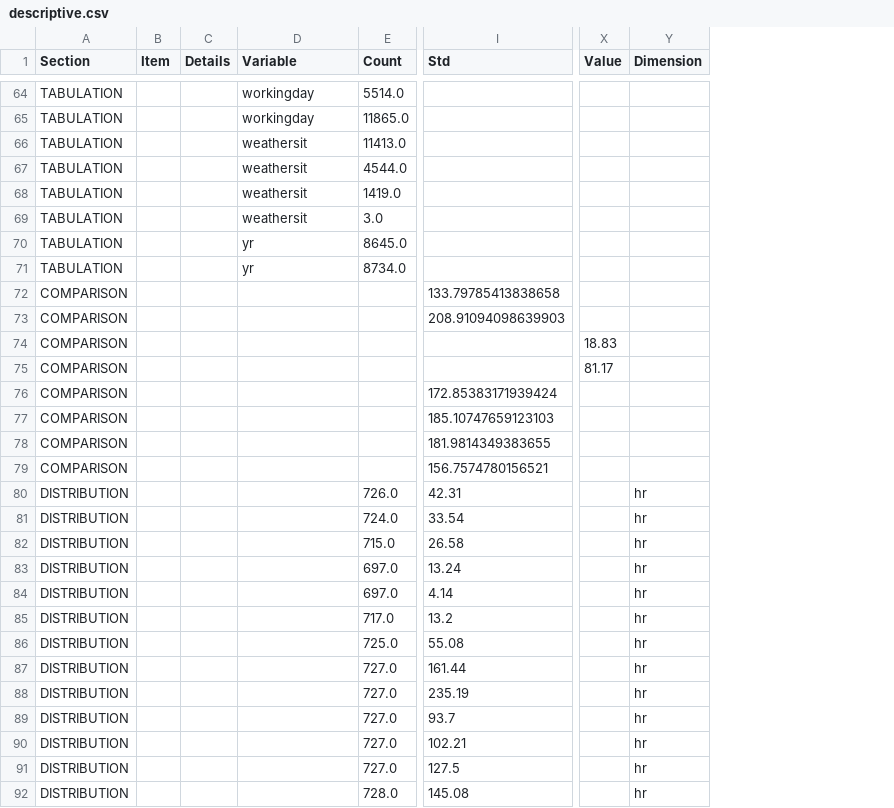
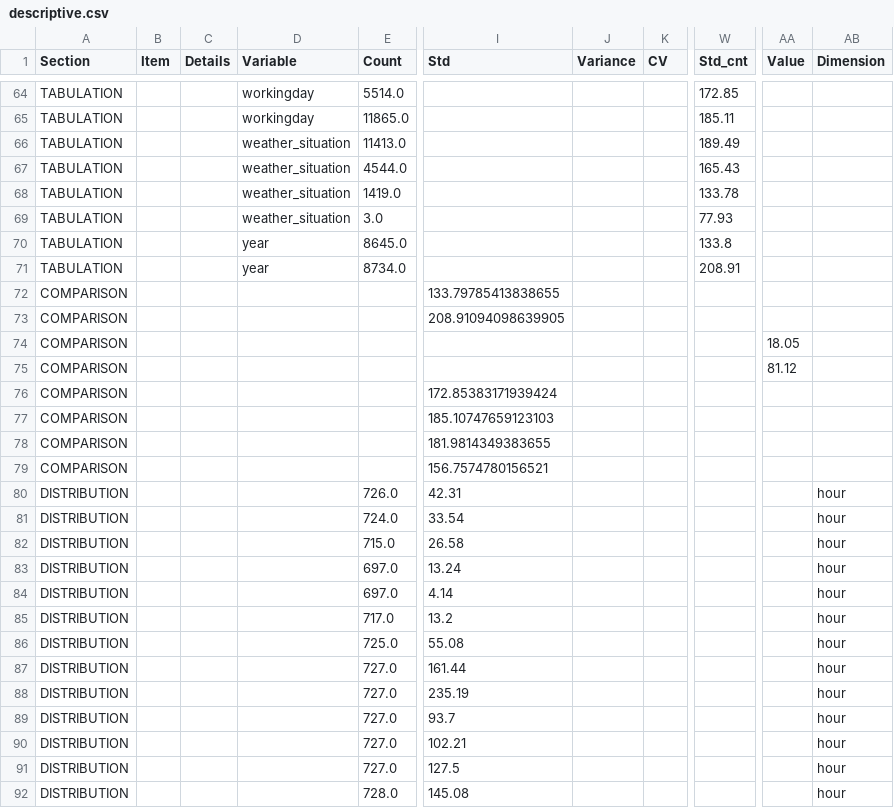
Before and after one commit to JanLancelot/FRE-MIDTERM-PROJECT-BIKE-SHARING, a CSV file: descriptive.csv, drawn as a sheet; only a part is shown, gaps mark what is left out; addresses are those after the commit; the diff covers the shown part only; the diff names each change by its address in the sheet, - before the commit and + after, or states it on an @@ line.

```diff
--- a/descriptive.csv
+++ b/descriptive.csv
+column J (Variance), empty
+column K (CV), empty
+column W (Std_cnt), rows 64-71: 172.85 | 185.11 | 189.49 | 165.43 | 133.78 | 77.93 | 133.8 | 208.91
-D66:D69 (Variable): weathersit
+D66:D69 (Variable): weather_situation
-D70:D71 (Variable): yr
+D70:D71 (Variable): year
-I72 (Std): 133.79785413838658
+I72 (Std): 133.79785413838655
-I73 (Std): 208.91094098639903
+I73 (Std): 208.91094098639905
-AA74 (Value): 18.83
+AA74 (Value): 18.05
-AA75 (Value): 81.17
+AA75 (Value): 81.12
-AB80:AB92 (Dimension): hr
+AB80:AB92 (Dimension): hour
```
Also changed, not shown: 91 edited cells elsewhere in this file, predictive.csv, predictive_data/prediction_metrics.csv, 42 other files.
